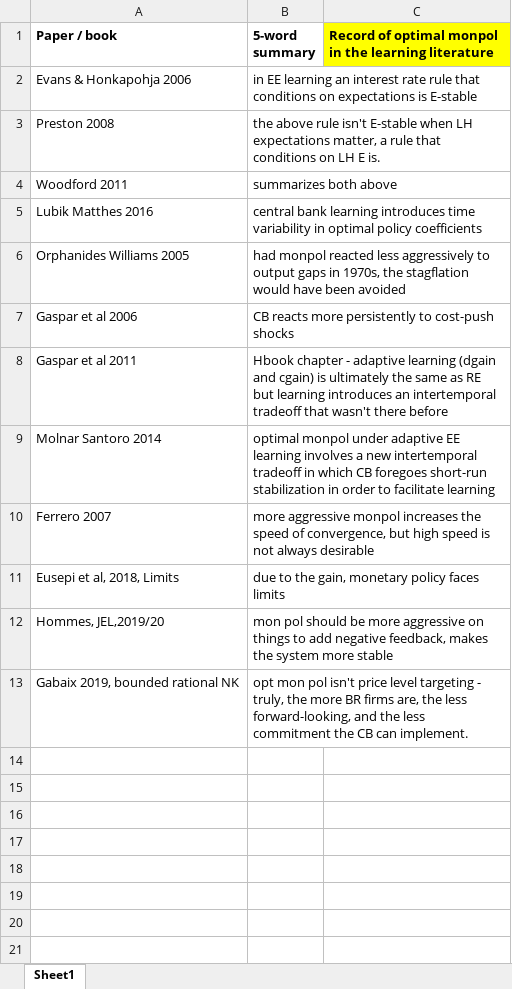
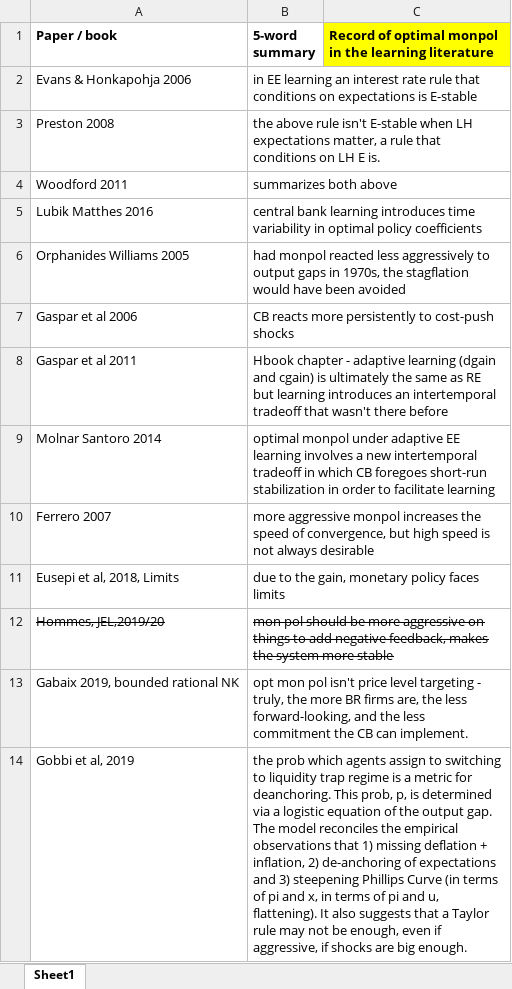
Before and after one commit to lauragati/next, an Excel workbook: literature/record_opt_monpol_learning.xlsx, sheet Sheet1, drawn as a sheet; values as stored, in another font and other column widths than the file's, no borders; the diff names each change by its address in the sheet, - before the commit and + after, or states it on an @@ line.

```diff
--- a/literature/record_opt_monpol_learning.xlsx (sheet Sheet1)
+++ b/literature/record_opt_monpol_learning.xlsx (sheet Sheet1)
-A12:B12 strikethrough: off
+A12:B12 strikethrough: on
+row 14: Gobbi et al, 2019 | the prob which agents assign to switching to liquidity trap regime is a metric for deanchoring. This prob, p, is determined via a logistic equation of the output gap. The model reconciles the empirical observations that 1) missing deflation + inflation, 2) de-anchoring of expectations and 3) steepening Phillips Curve (in terms of pi and x, in terms of pi and u, flattening). It also suggests that a Taylor rule may not be enough, even if aggressive, if shocks are big enough.
```
Also changed, not shown: 56 other files.
